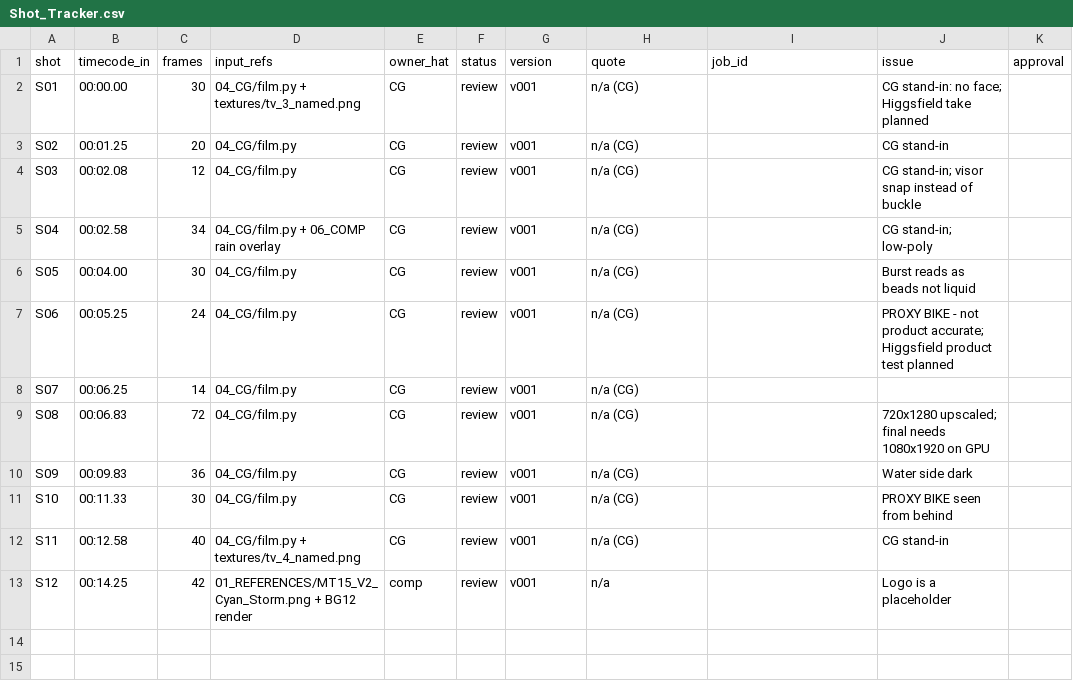
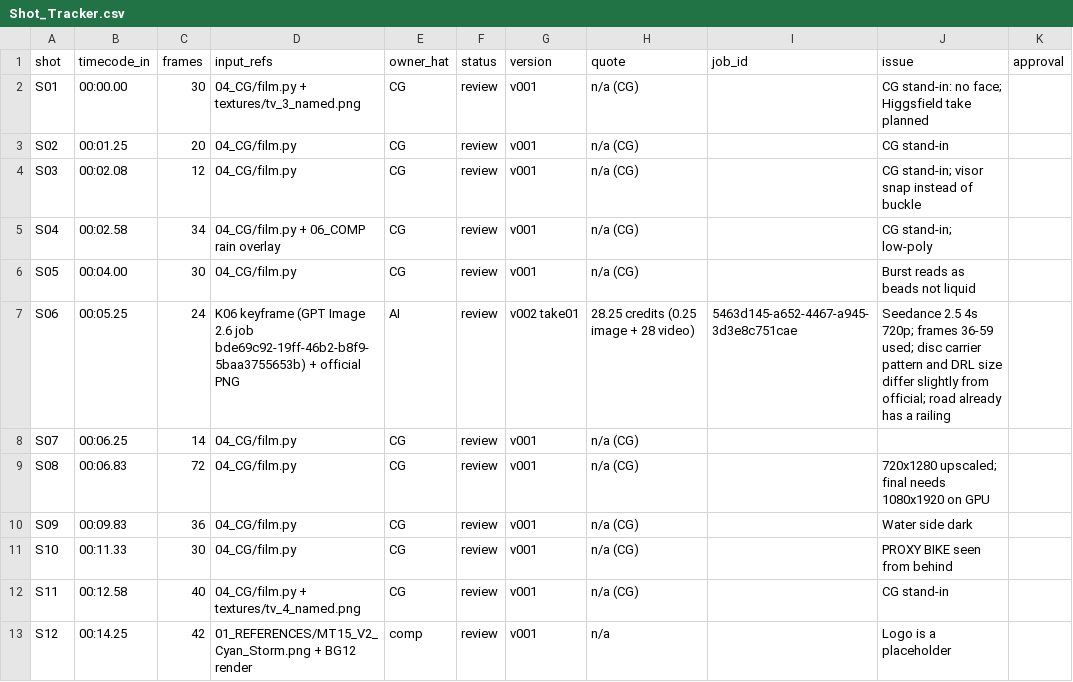
Before and after one commit to yamahaacimotors2-hub/Claude-Yamaha-Tasks, a CSV file: mt15_production/00_BRIEF/Shot_Tracker.csv, drawn as a sheet.

```diff
--- a/mt15_production/00_BRIEF/Shot_Tracker.csv
+++ b/mt15_production/00_BRIEF/Shot_Tracker.csv
@@ -6,3 +6,3 @@ S04,00:02.58,34,04_CG/film.py + 06_COMP rain overlay,CG,review,v001,n/a (CG),,CG
 S05,00:04.00,30,04_CG/film.py,CG,review,v001,n/a (CG),,Burst reads as beads not liquid,
-S06,00:05.25,24,04_CG/film.py,CG,review,v001,n/a (CG),,PROXY BIKE - not product accurate; Higgsfield product test planned,
+S06,00:05.25,24,K06 keyframe (GPT Image 2.6 job bde69c92-19ff-46b2-b8f9-5baa3755653b) + official PNG,AI,review,v002 take01,28.25 credits (0.25 image + 28 video),5463d145-a652-4467-a945-3d3e8c751cae,Seedance 2.5 4s 720p; frames 36-59 used; disc carrier pattern and DRL size differ slightly from official; road already has a railing,
 S07,00:06.25,14,04_CG/film.py,CG,review,v001,n/a (CG),,,
```
Also changed, not shown: 12 other files.
